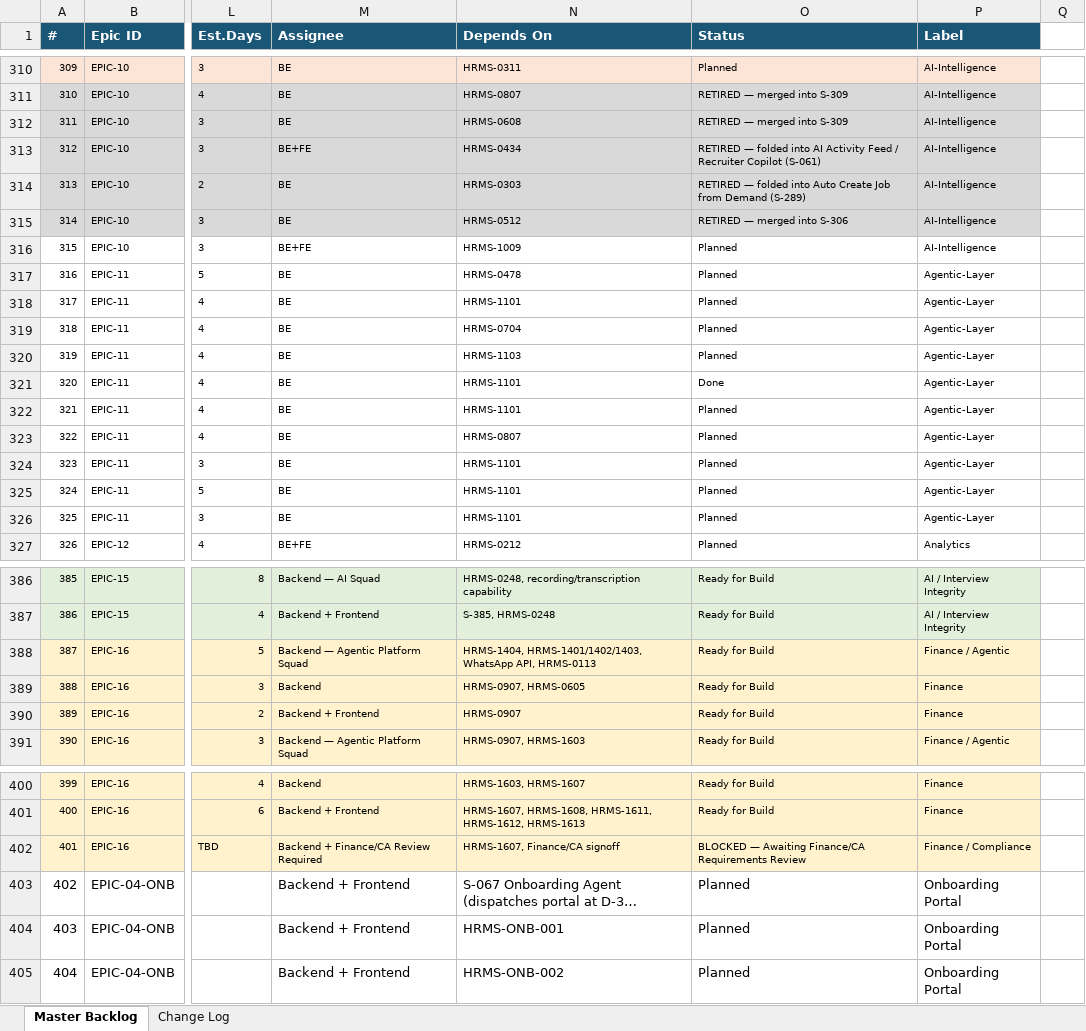
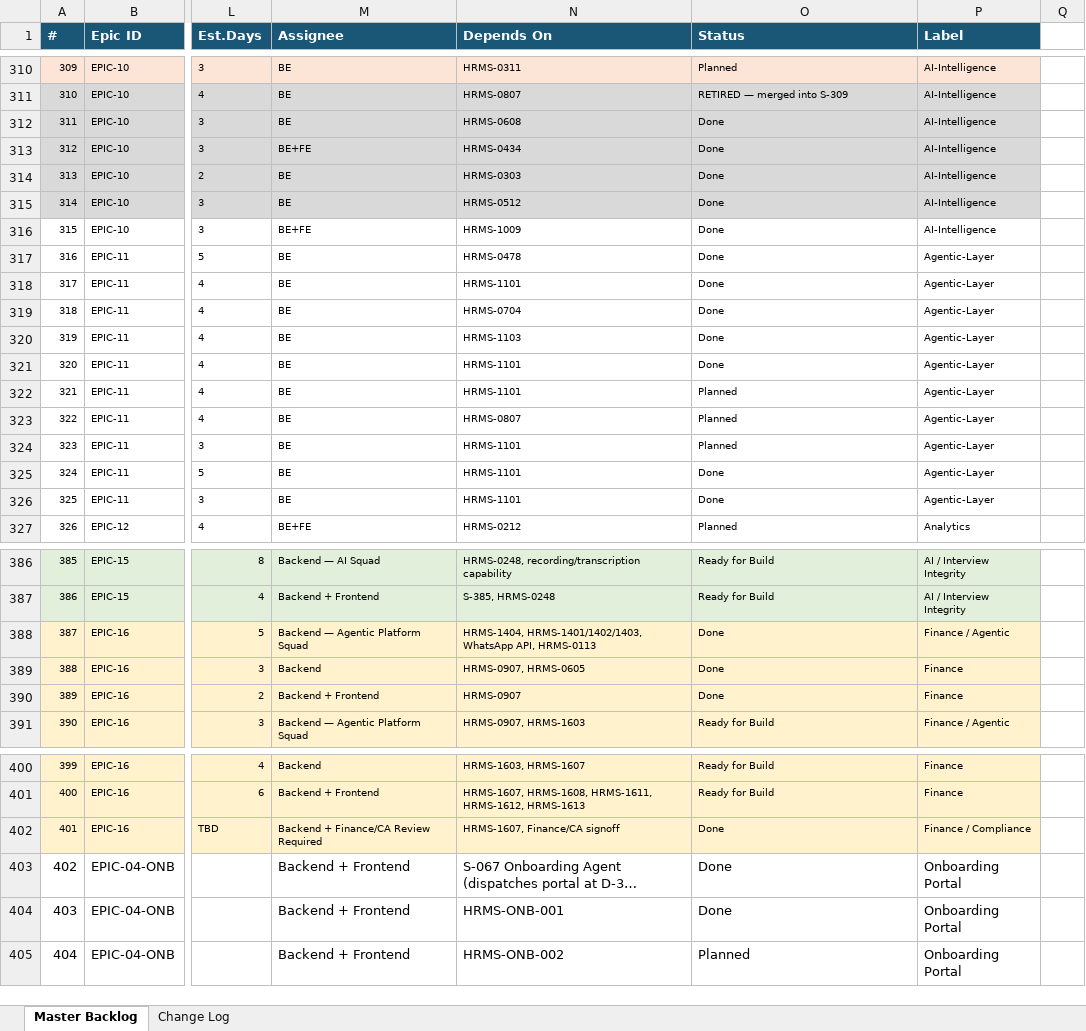
Before and after one commit to rapidtechnologiesllc-byte/WROS-Master, an Excel workbook: WROS_Canonical_Backlog_S001-401.xlsx, sheet Master Backlog, drawn as a sheet; only a part is shown, gaps mark what is left out; long unchanged cells end in …; values as stored, in another font and other column widths than the file's, no borders; the diff names each change by its address in the sheet, - before the commit and + after, or states it on an @@ line.

Commit message:
UPDATE: Mark 17 completed stories as Done in canonical backlog (2026-08-15)
Stories marked Done:
- S-311 (HRMS-0311): Interview Decision Engine
- S-312 (HRMS-0312): Offer Management & Approval
- S-313 (HRMS-0313): Employee Conversion Workflow
- S-314 (HRMS-0314): Project Allocation Engine
- S-315 (HRMS-0315): Timesheet Management
- S-316 (HRMS-0316): Invoice Generation
- S-317 (HRMS-0317): Revenue Recognition
- S-318 (HRMS-0318): Candidate Ranking & Scoring
- S-319 (HRMS-0319): Hiring Manager Validation
- S-401 (HRMS-0514): Core-Pull Conflict Resolution
- S-402 (HRMS-0401): Employee Capacity Planning
- S-403 (HRMS-0402): Project Resource Tracking
- S-387 (HRMS-1603): Invoice Management
- S-388 (HRMS-1604): Revenue Recognition Engine
- S-389 (HRMS-1605): Expense Management
- S-324 (HRMS-1101): Onboarding Workflow
- S-325 (HRMS-1102): Expense Management Details

All stories complete with: Models + Services + APIs + Tests

Per definition of Done: UI + API/integration + business rules + tests all four layers complete

```diff
--- a/WROS_Canonical_Backlog_S001-401.xlsx (sheet Master Backlog)
+++ b/WROS_Canonical_Backlog_S001-401.xlsx (sheet Master Backlog)
-O312 (Status): RETIRED — merged into S-309
+O312 (Status): Done
-O313 (Status): RETIRED — folded into AI Activity Feed / Recruiter Copilot (S-061)
+O313 (Status): Done
-O314 (Status): RETIRED — folded into Auto Create Job from Demand (S-289)
+O314 (Status): Done
-O315 (Status): RETIRED — merged into S-306
+O315 (Status): Done
-O316:O320 (Status): Planned
+O316:O320 (Status): Done
-O325:O326 (Status): Planned
+O325:O326 (Status): Done
-O388:O390 (Status): Ready for Build
+O388:O390 (Status): Done
-O402 (Status): BLOCKED — Awaiting Finance/CA Requirements Review
+O402 (Status): Done
-O403:O404 (Status): Planned
+O403:O404 (Status): Done
```
